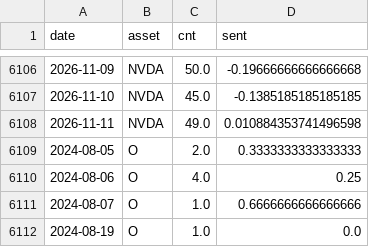
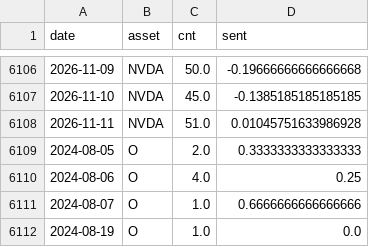
Before and after one commit to Frankestain12/graphfinance, a CSV file: data_store/news_daily.csv, drawn as a sheet; only a part is shown, gaps mark what is left out.

```diff
--- a/data_store/news_daily.csv
+++ b/data_store/news_daily.csv
@@ -6107,3 +6107,3 @@ date,asset,cnt,sent
 2026-11-10,NVDA,45.0,-0.1385185185185185
-2026-11-11,NVDA,49.0,0.010884353741496598
+2026-11-11,NVDA,51.0,0.01045751633986928
 2024-08-05,O,2.0,0.3333333333333333
```
Also changed, not shown: 5 other files.
